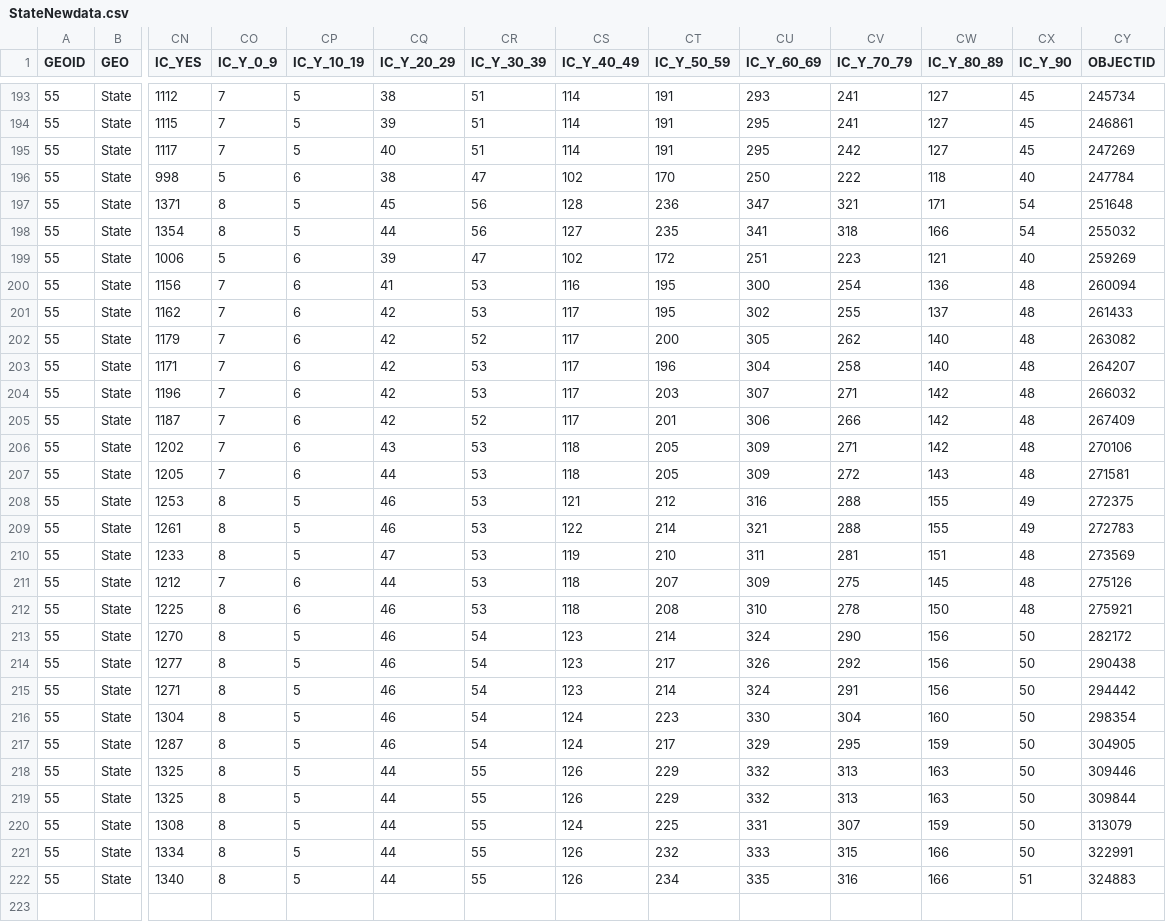
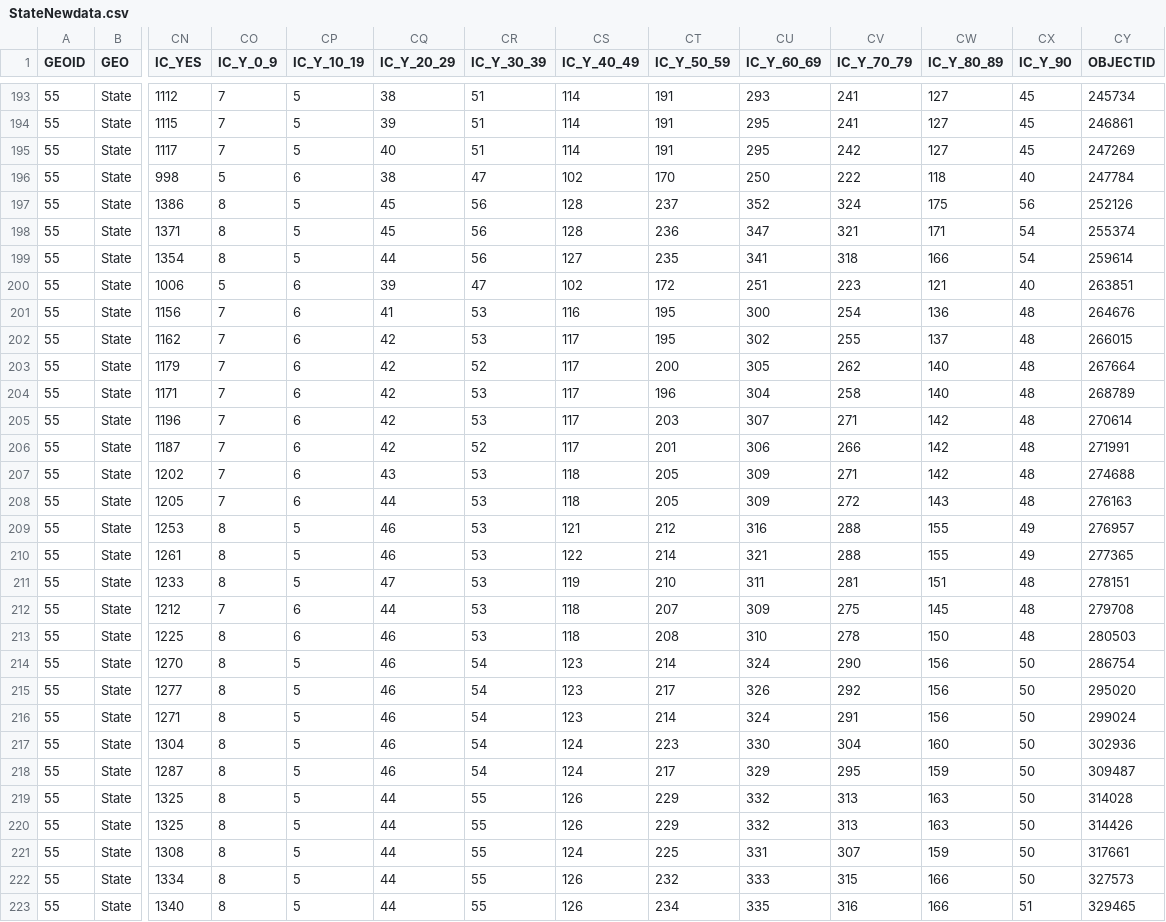
Before and after one commit to jjkraker/EauClaireCOVIDsummary, a CSV file: StateNewdata.csv, drawn as a sheet; only a part is shown, gaps mark what is left out; addresses are those after the commit; rows hold the shown columns only; the diff names each change by its address in the sheet, - before the commit and + after, or states it on an @@ line.

```diff
--- a/StateNewdata.csv
+++ b/StateNewdata.csv
+row 197: 55 | State | 1386 | 8 | 5 | 45 | 56 | 128 | 237 | 352 | 324 | 175 | 56 | 252126
-CY198 (OBJECTID): 251648
+CY198 (OBJECTID): 255374
-CY199 (OBJECTID): 255032
+CY199 (OBJECTID): 259614
-CY200 (OBJECTID): 259269
+CY200 (OBJECTID): 263851
-CY201 (OBJECTID): 260094
+CY201 (OBJECTID): 264676
-CY202 (OBJECTID): 261433
+CY202 (OBJECTID): 266015
-CY203 (OBJECTID): 263082
+CY203 (OBJECTID): 267664
-CY204 (OBJECTID): 264207
+CY204 (OBJECTID): 268789
-CY205 (OBJECTID): 266032
+CY205 (OBJECTID): 270614
-CY206 (OBJECTID): 267409
+CY206 (OBJECTID): 271991
-CY207 (OBJECTID): 270106
+CY207 (OBJECTID): 274688
-CY208 (OBJECTID): 271581
+CY208 (OBJECTID): 276163
-CY209 (OBJECTID): 272375
+CY209 (OBJECTID): 276957
-CY210 (OBJECTID): 272783
+CY210 (OBJECTID): 277365
-CY211 (OBJECTID): 273569
+CY211 (OBJECTID): 278151
-CY212 (OBJECTID): 275126
+CY212 (OBJECTID): 279708
-CY213 (OBJECTID): 275921
+CY213 (OBJECTID): 280503
-CY214 (OBJECTID): 282172
+CY214 (OBJECTID): 286754
-CY215 (OBJECTID): 290438
+CY215 (OBJECTID): 295020
-CY216 (OBJECTID): 294442
+CY216 (OBJECTID): 299024
-CY217 (OBJECTID): 298354
+CY217 (OBJECTID): 302936
-CY218 (OBJECTID): 304905
+CY218 (OBJECTID): 309487
-CY219 (OBJECTID): 309446
+CY219 (OBJECTID): 314028
-CY220 (OBJECTID): 309844
+CY220 (OBJECTID): 314426
-CY221 (OBJECTID): 313079
+CY221 (OBJECTID): 317661
-CY222 (OBJECTID): 322991
+CY222 (OBJECTID): 327573
-CY223 (OBJECTID): 324883
+CY223 (OBJECTID): 329465
```
Also changed, not shown: 4 other files.
